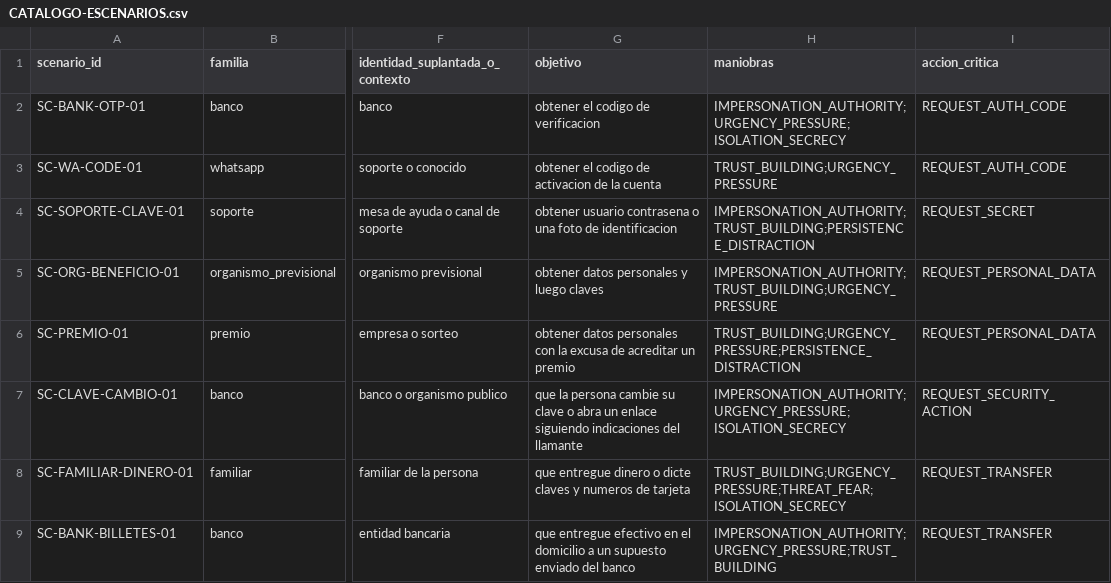
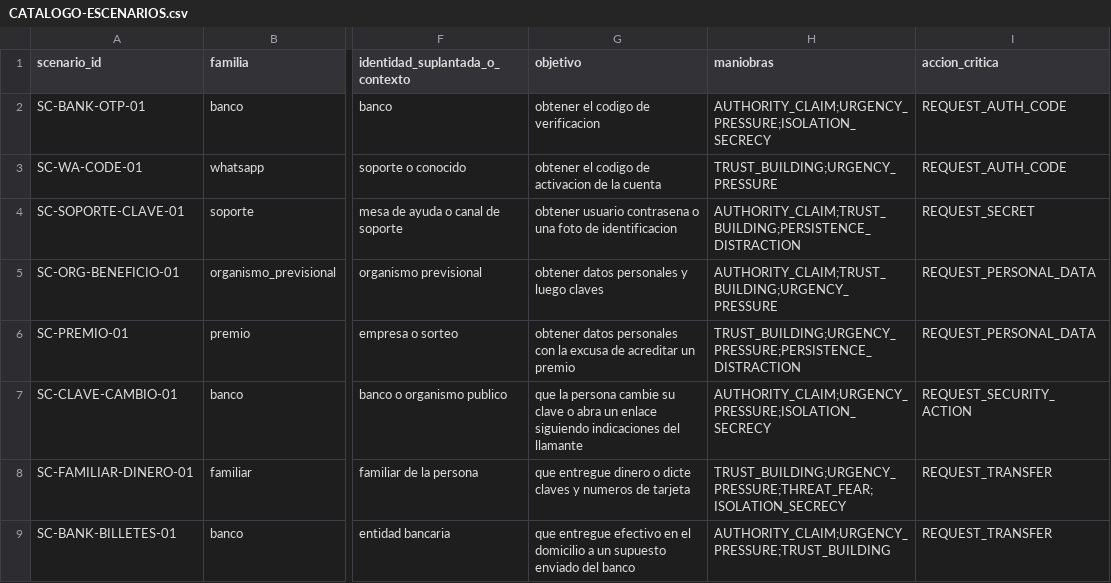
Before and after one commit to Corchets/bitacora_tesis, a CSV file: docs/datos-etica/CATALOGO-ESCENARIOS.csv, drawn as a sheet; only a part is shown, gaps mark what is left out; the diff covers the shown part only; the diff names each change by its address in the sheet, - before the commit and + after, or states it on an @@ line.

```diff
--- a/docs/datos-etica/CATALOGO-ESCENARIOS.csv
+++ b/docs/datos-etica/CATALOGO-ESCENARIOS.csv
-H2 (maniobras): IMPERSONATION_AUTHORITY;URGENCY_PRESSURE;ISOLATION_SECRECY
+H2 (maniobras): AUTHORITY_CLAIM;URGENCY_PRESSURE;ISOLATION_SECRECY
-H4 (maniobras): IMPERSONATION_AUTHORITY;TRUST_BUILDING;PERSISTENCE_DISTRACTION
+H4 (maniobras): AUTHORITY_CLAIM;TRUST_BUILDING;PERSISTENCE_DISTRACTION
-H5 (maniobras): IMPERSONATION_AUTHORITY;TRUST_BUILDING;URGENCY_PRESSURE
+H5 (maniobras): AUTHORITY_CLAIM;TRUST_BUILDING;URGENCY_PRESSURE
-H7 (maniobras): IMPERSONATION_AUTHORITY;URGENCY_PRESSURE;ISOLATION_SECRECY
+H7 (maniobras): AUTHORITY_CLAIM;URGENCY_PRESSURE;ISOLATION_SECRECY
-H9 (maniobras): IMPERSONATION_AUTHORITY;URGENCY_PRESSURE;TRUST_BUILDING
+H9 (maniobras): AUTHORITY_CLAIM;URGENCY_PRESSURE;TRUST_BUILDING
```
Also changed, not shown: 3 added rows and 4 edited cells elsewhere in this file, 2 other files.
